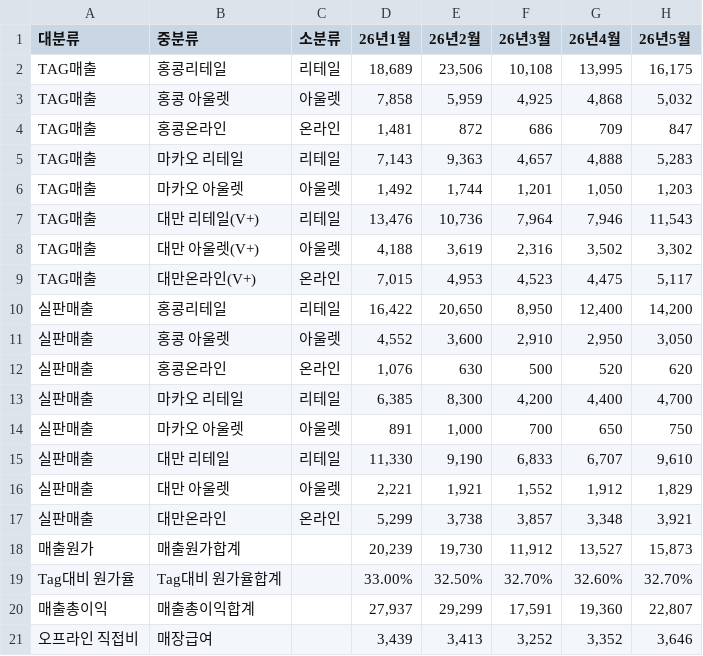
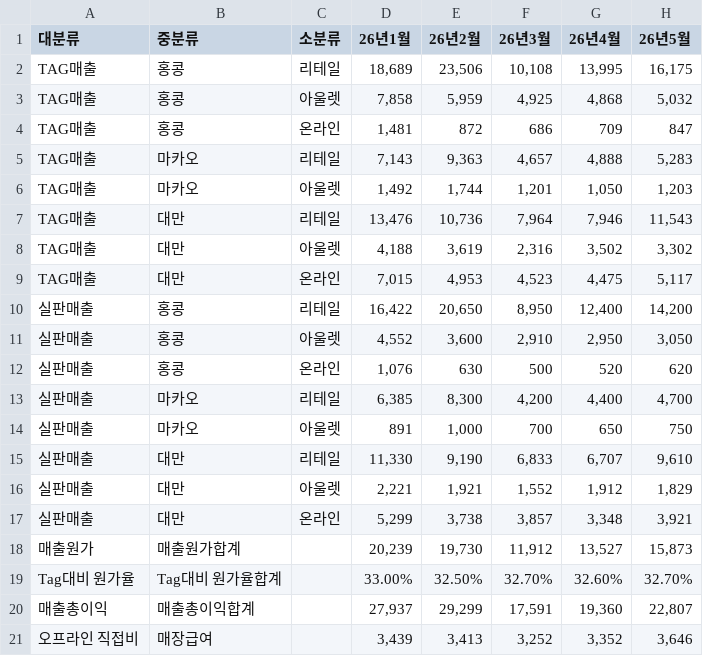
Before and after one commit to zbwbabe-source/hmd_working_capital, a CSV file: PL/2026 Total.csv, drawn as a sheet; only a part is shown; the diff names each change by its address in the sheet, - before the commit and + after, or states it on an @@ line.

```diff
--- a/PL/2026 Total.csv
+++ b/PL/2026 Total.csv
-B2 (중분류): 홍콩리테일
+B2 (중분류): 홍콩
-B3 (중분류): 홍콩 아울렛
+B3 (중분류): 홍콩
-B4 (중분류): 홍콩온라인
+B4 (중분류): 홍콩
-B5 (중분류): 마카오 리테일
+B5 (중분류): 마카오
-B6 (중분류): 마카오 아울렛
+B6 (중분류): 마카오
-B7 (중분류): 대만 리테일(V+)
+B7 (중분류): 대만
-B8 (중분류): 대만 아울렛(V+)
+B8 (중분류): 대만
-B9 (중분류): 대만온라인(V+)
+B9 (중분류): 대만
-B10 (중분류): 홍콩리테일
+B10 (중분류): 홍콩
-B11 (중분류): 홍콩 아울렛
+B11 (중분류): 홍콩
-B12 (중분류): 홍콩온라인
+B12 (중분류): 홍콩
-B13 (중분류): 마카오 리테일
+B13 (중분류): 마카오
-B14 (중분류): 마카오 아울렛
+B14 (중분류): 마카오
-B15 (중분류): 대만 리테일
+B15 (중분류): 대만
-B16 (중분류): 대만 아울렛
+B16 (중분류): 대만
-B17 (중분류): 대만온라인
+B17 (중분류): 대만
```
Also changed, not shown: PL/data/2025 Discovery.csv, PL/data/2025 MLB.csv, 9 other files.
